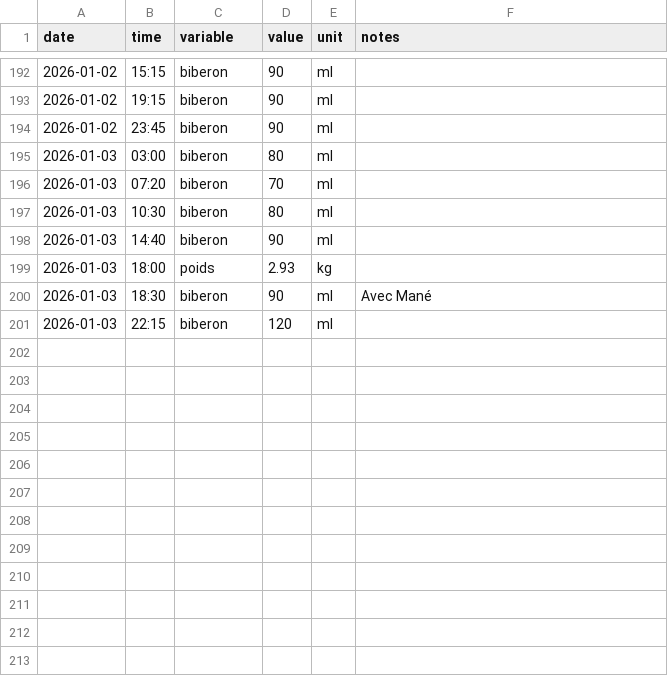
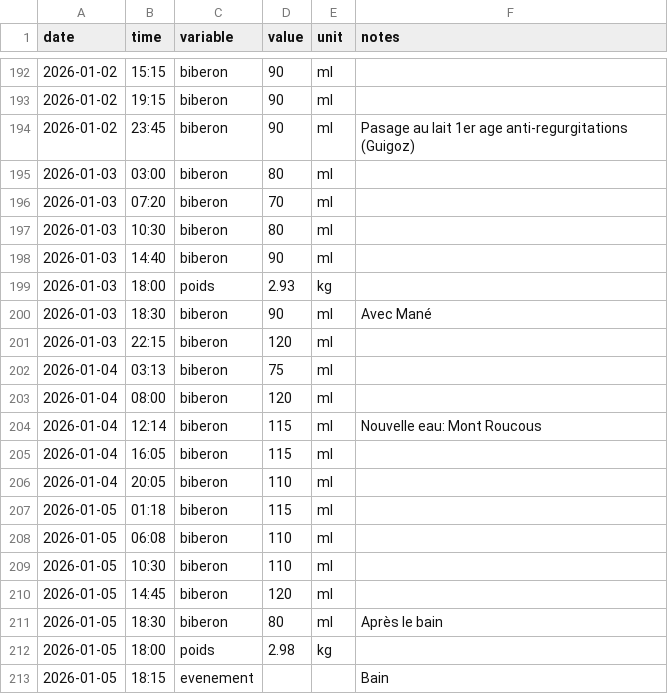
Before and after one commit to Felixmil/edouard, a CSV file: data-raw/edouard_data.csv, drawn as a sheet; only a part is shown, gaps mark what is left out.

Commit message:
nouvelles données

```diff
--- a/data-raw/edouard_data.csv
+++ b/data-raw/edouard_data.csv
@@ -193,3 +193,3 @@ date,time,variable,value,unit,notes
 2026-01-02,19:15,biberon,90,ml,
-2026-01-02,23:45,biberon,90,ml,
+2026-01-02,23:45,biberon,90,ml,Pasage au lait 1er age anti-regurgitations (Guigoz)
 2026-01-03,03:00,biberon,80,ml,
@@ -201 +201,13 @@ date,time,variable,value,unit,notes
 2026-01-03,22:15,biberon,120,ml,
+2026-01-04,03:13,biberon,75,ml,
+2026-01-04,08:00,biberon,120,ml,
+2026-01-04,12:14,biberon,115,ml,Nouvelle eau: Mont Roucous
+2026-01-04,16:05,biberon,115,ml,
+2026-01-04,20:05,biberon,110,ml,
+2026-01-05,01:18,biberon,115,ml,
+2026-01-05,06:08,biberon,110,ml,
+2026-01-05,10:30,biberon,110,ml,
+2026-01-05,14:45,biberon,120,ml,
+2026-01-05,18:30,biberon,80,ml,Après le bain
+2026-01-05,18:00,poids,2.98,kg,
+2026-01-05,18:15,evenement,,,Bain
```
